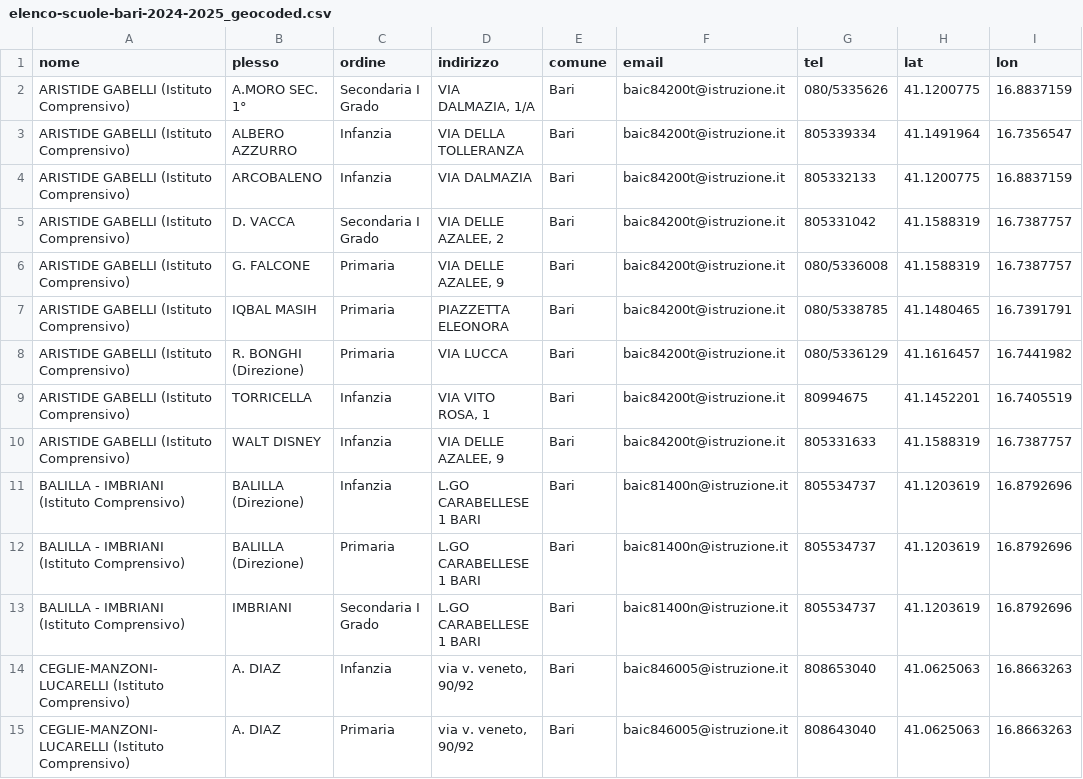
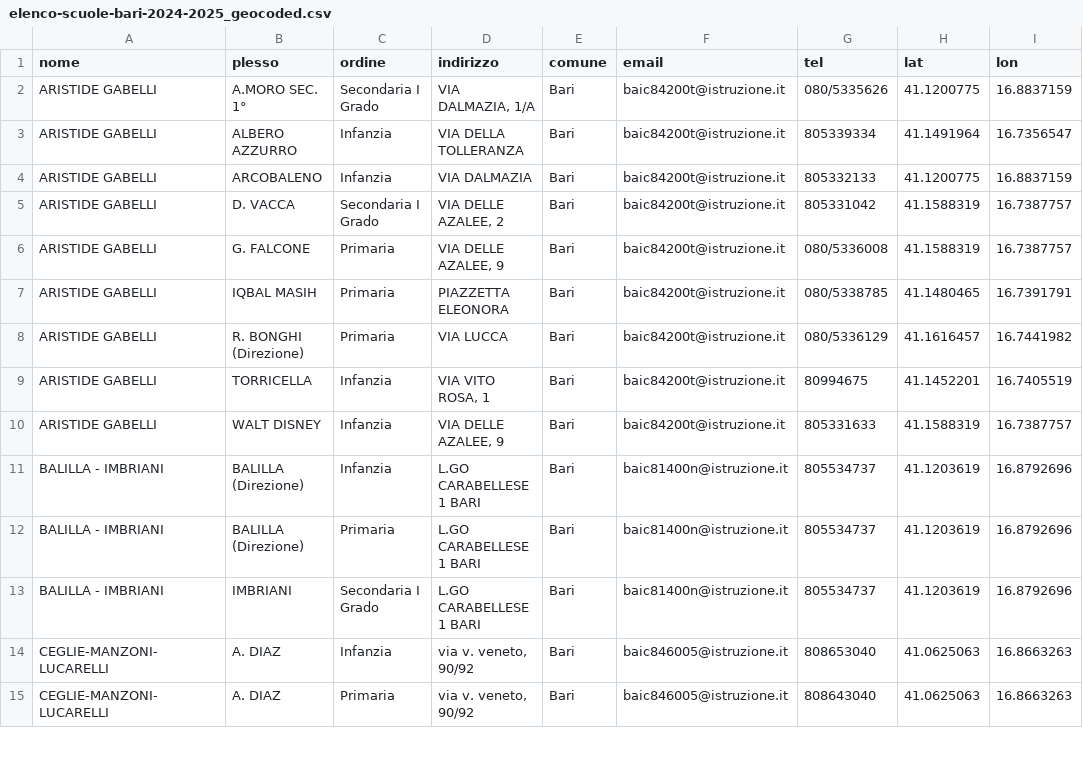
Before and after one commit to ClaytonFdr/PublicDev, a CSV file: data/elenco-scuole-bari-2024-2025_geocoded.csv, drawn as a sheet; only a part is shown; the diff covers the shown part only.

Commit message:
update
update

```diff
--- a/data/elenco-scuole-bari-2024-2025_geocoded.csv
+++ b/data/elenco-scuole-bari-2024-2025_geocoded.csv
@@ -1,15 +1,15 @@
 nome;plesso;ordine;indirizzo;comune;email;tel;lat;lon
-ARISTIDE GABELLI (Istituto Comprensivo);A.MORO SEC. 1°;Secondaria I Grado;VIA DALMAZIA, 1/A;Bari;baic84200t@istruzione.it;080/5335626;41.1200775;16.8837159
-ARISTIDE GABELLI (Istituto Comprensivo);ALBERO AZZURRO;Infanzia;VIA DELLA TOLLERANZA;Bari;baic84200t@istruzione.it;805339334;41.1491964;16.7356547
-ARISTIDE GABELLI (Istituto Comprensivo);ARCOBALENO;Infanzia;VIA DALMAZIA;Bari;baic84200t@istruzione.it;805332133;41.1200775;16.8837159
-ARISTIDE GABELLI (Istituto Comprensivo);D. VACCA;Secondaria I Grado;VIA DELLE AZALEE, 2;Bari;baic84200t@istruzione.it;805331042;41.1588319;16.7387757
-ARISTIDE GABELLI (Istituto Comprensivo);G. FALCONE;Primaria;VIA DELLE AZALEE, 9;Bari;baic84200t@istruzione.it;080/5336008;41.1588319;16.7387757
-ARISTIDE GABELLI (Istituto Comprensivo);IQBAL MASIH;Primaria;PIAZZETTA ELEONORA;Bari;baic84200t@istruzione.it;080/5338785;41.1480465;16.7391791
-ARISTIDE GABELLI (Istituto Comprensivo);R. BONGHI (Direzione);Primaria;VIA LUCCA;Bari;baic84200t@istruzione.it;080/5336129;41.1616457;16.7441982
-ARISTIDE GABELLI (Istituto Comprensivo);TORRICELLA;Infanzia;VIA VITO ROSA, 1;Bari;baic84200t@istruzione.it;80994675;41.1452201;16.7405519
-ARISTIDE GABELLI (Istituto Comprensivo);WALT DISNEY;Infanzia;VIA DELLE AZALEE, 9;Bari;baic84200t@istruzione.it;805331633;41.1588319;16.7387757
-BALILLA - IMBRIANI (Istituto Comprensivo);BALILLA (Direzione);Infanzia;L.GO CARABELLESE 1 BARI;Bari;baic81400n@istruzione.it;805534737;41.1203619;16.8792696
-BALILLA - IMBRIANI (Istituto Comprensivo);BALILLA (Direzione);Primaria;L.GO CARABELLESE 1 BARI;Bari;baic81400n@istruzione.it;805534737;41.1203619;16.8792696
-BALILLA - IMBRIANI (Istituto Comprensivo);IMBRIANI;Secondaria I Grado;L.GO CARABELLESE 1 BARI;Bari;baic81400n@istruzione.it;805534737;41.1203619;16.8792696
-CEGLIE-MANZONI-LUCARELLI (Istituto Comprensivo);A. DIAZ;Infanzia;via v. veneto, 90/92;Bari;baic846005@istruzione.it;808653040;41.0625063;16.8663263
-CEGLIE-MANZONI-LUCARELLI (Istituto Comprensivo);A. DIAZ;Primaria;via v. veneto, 90/92;Bari;baic846005@istruzione.it;808643040;41.0625063;16.8663263
+ARISTIDE GABELLI ;A.MORO SEC. 1°;Secondaria I Grado;VIA DALMAZIA, 1/A;Bari;baic84200t@istruzione.it;080/5335626;41.1200775;16.8837159
+ARISTIDE GABELLI ;ALBERO AZZURRO;Infanzia;VIA DELLA TOLLERANZA;Bari;baic84200t@istruzione.it;805339334;41.1491964;16.7356547
+ARISTIDE GABELLI ;ARCOBALENO;Infanzia;VIA DALMAZIA;Bari;baic84200t@istruzione.it;805332133;41.1200775;16.8837159
+ARISTIDE GABELLI ;D. VACCA;Secondaria I Grado;VIA DELLE AZALEE, 2;Bari;baic84200t@istruzione.it;805331042;41.1588319;16.7387757
+ARISTIDE GABELLI ;G. FALCONE;Primaria;VIA DELLE AZALEE, 9;Bari;baic84200t@istruzione.it;080/5336008;41.1588319;16.7387757
+ARISTIDE GABELLI ;IQBAL MASIH;Primaria;PIAZZETTA ELEONORA;Bari;baic84200t@istruzione.it;080/5338785;41.1480465;16.7391791
+ARISTIDE GABELLI ;R. BONGHI (Direzione);Primaria;VIA LUCCA;Bari;baic84200t@istruzione.it;080/5336129;41.1616457;16.7441982
+ARISTIDE GABELLI ;TORRICELLA;Infanzia;VIA VITO ROSA, 1;Bari;baic84200t@istruzione.it;80994675;41.1452201;16.7405519
+ARISTIDE GABELLI ;WALT DISNEY;Infanzia;VIA DELLE AZALEE, 9;Bari;baic84200t@istruzione.it;805331633;41.1588319;16.7387757
+BALILLA - IMBRIANI ;BALILLA (Direzione);Infanzia;L.GO CARABELLESE 1 BARI;Bari;baic81400n@istruzione.it;805534737;41.1203619;16.8792696
+BALILLA - IMBRIANI ;BALILLA (Direzione);Primaria;L.GO CARABELLESE 1 BARI;Bari;baic81400n@istruzione.it;805534737;41.1203619;16.8792696
+BALILLA - IMBRIANI ;IMBRIANI;Secondaria I Grado;L.GO CARABELLESE 1 BARI;Bari;baic81400n@istruzione.it;805534737;41.1203619;16.8792696
+CEGLIE-MANZONI-LUCARELLI ;A. DIAZ;Infanzia;via v. veneto, 90/92;Bari;baic846005@istruzione.it;808653040;41.0625063;16.8663263
+CEGLIE-MANZONI-LUCARELLI ;A. DIAZ;Primaria;via v. veneto, 90/92;Bari;baic846005@istruzione.it;808643040;41.0625063;16.8663263
```
Also changed, not shown: 106 edited cells elsewhere in this file.
